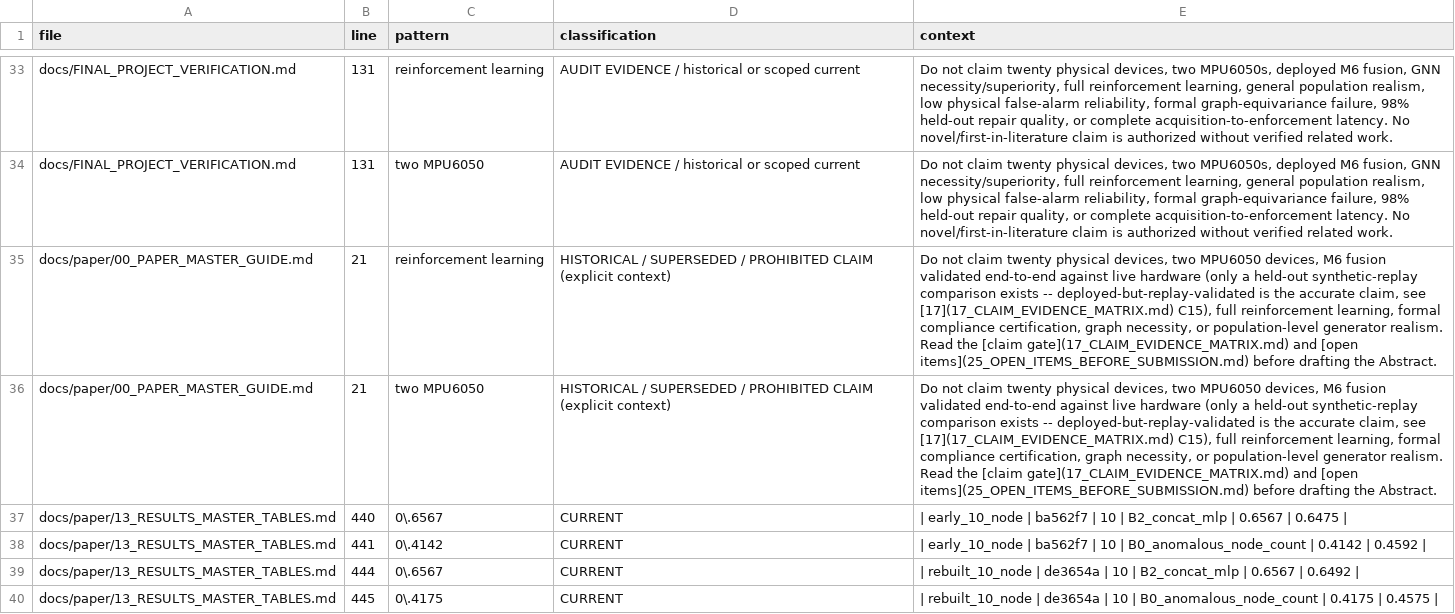
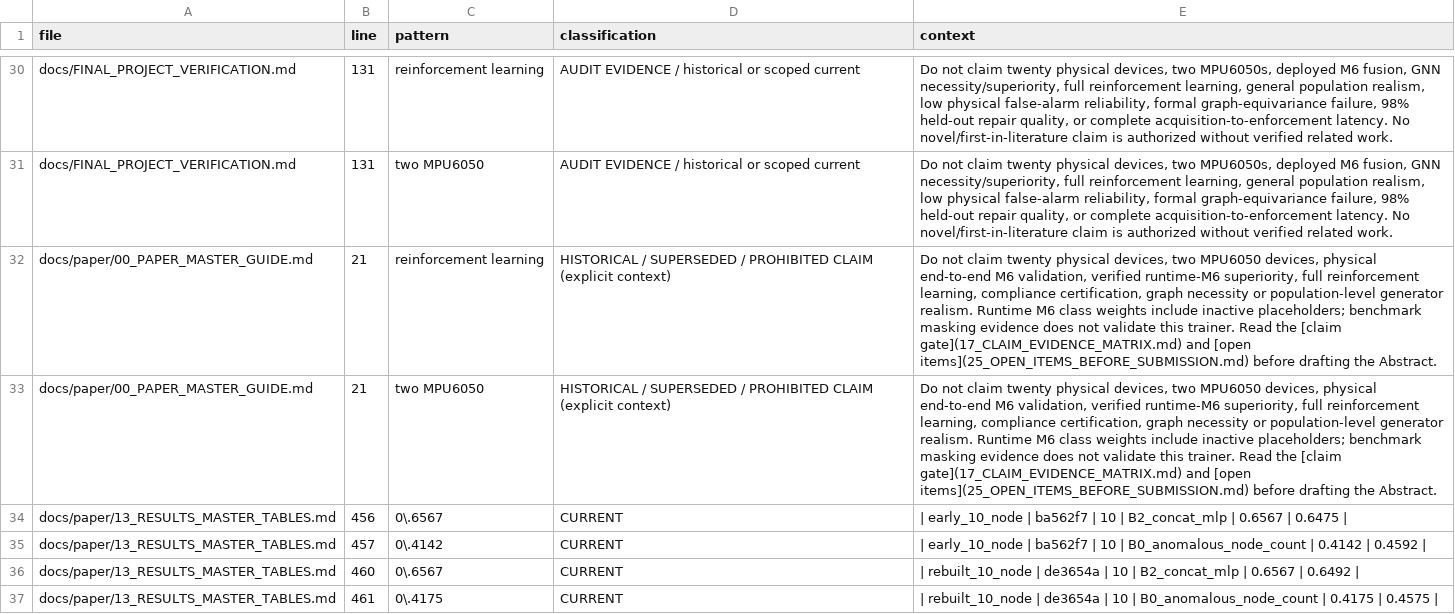
Before and after one commit to mritula2311/Zero-Trust-CPS, a CSV file: results/final_verification/stale_claim_occurrences.csv, drawn as a sheet; only a part is shown, gaps mark what is left out; addresses are those after the commit; the diff covers the shown part only; the diff names each change by its address in the sheet, - before the commit and + after, or states it on an @@ line.

```diff
--- a/results/final_verification/stale_claim_occurrences.csv
+++ b/results/final_verification/stale_claim_occurrences.csv
-E32:E33 (context): …MPU6050 devices, M6 fusion validated end-to-end against live hardware (only a held-out synthetic-replay comparison exists -- deployed-but-replay-validated is the accurate claim, see [17](17_CLAIM_EVIDENCE_MATRIX.md) C15), full reinforcement learning, formal compliance certification, graph necessity, or population-level generator realism. Read the…
+E32:E33 (context): …MPU6050 devices, physical end-to-end M6 validation, verified runtime-M6 superiority, full reinforcement learning, compliance certification, graph necessity or population-level generator realism. Runtime M6 class weights include inactive placeholders; benchmark masking evidence does not validate this trainer. Read the…
-B34 (line): 440
+B34 (line): 456
-B35 (line): 441
+B35 (line): 457
-B36 (line): 444
+B36 (line): 460
-B37 (line): 445
+B37 (line): 461
```
Also changed, not shown: 2 added rows, 5 removed rows and 29 edited cells elsewhere in this file, results/final_verification/markdown_inventory.csv, results/final_verification/source_claim_occurrences.csv, 47 other files.
